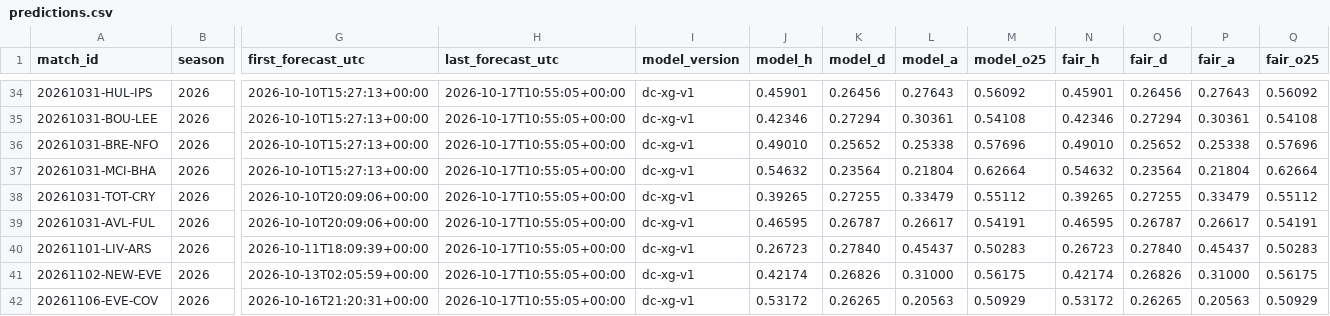
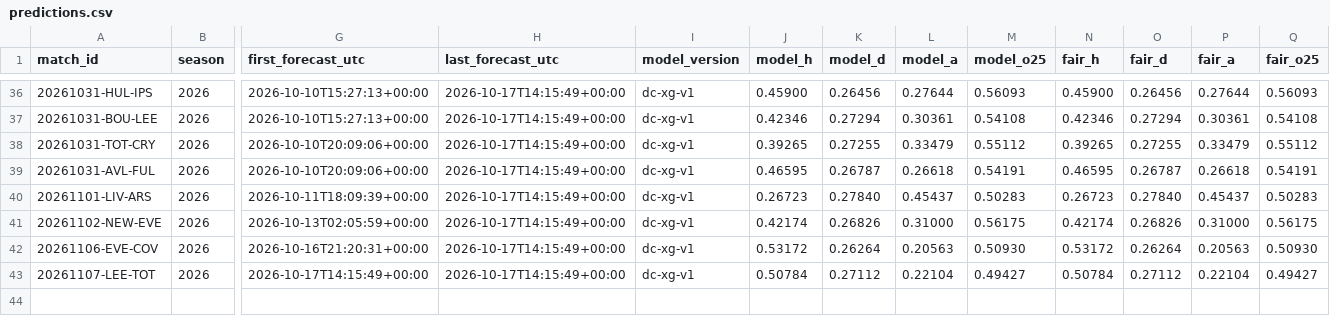
Before and after one commit to mahmedken/betting-analytics, a CSV file: data/ledger/predictions.csv, drawn as a sheet; only a part is shown, gaps mark what is left out; removed rows and columns are numbered as before the commit, all else as after; rows hold the shown columns only; the diff covers the shown part only; the diff names each change by its address in the sheet, - before the commit and + after, or states it on an @@ line.

```diff
--- a/data/ledger/predictions.csv
+++ b/data/ledger/predictions.csv
-H36:H37 (last_forecast_utc): 2026-10-17T10:55:05+00:00
+H36:H37 (last_forecast_utc): 2026-10-17T14:15:49+00:00
-J36 (model_h): 0.45901
+J36 (model_h): 0.45900
-L36 (model_a): 0.27643
+L36 (model_a): 0.27644
-M36 (model_o25): 0.56092
+M36 (model_o25): 0.56093
-N36 (fair_h): 0.45901
+N36 (fair_h): 0.45900
-P36 (fair_a): 0.27643
+P36 (fair_a): 0.27644
-Q36 (fair_o25): 0.56092
+Q36 (fair_o25): 0.56093
-row 36: 20261031-BRE-NFO | 2026 | 2026-10-10T15:27:13+00:00 | 2026-10-17T10:55:05+00:00 | dc-xg-v1 | 0.49010 | 0.25652 | 0.25338 | 0.57696 | 0.49010 | 0.25652 | 0.25338 | 0.57696
-row 37: 20261031-MCI-BHA | 2026 | 2026-10-10T15:27:13+00:00 | 2026-10-17T10:55:05+00:00 | dc-xg-v1 | 0.54632 | 0.23564 | 0.21804 | 0.62664 | 0.54632 | 0.23564 | 0.21804 | 0.62664
-H38:H42 (last_forecast_utc): 2026-10-17T10:55:05+00:00
+H38:H42 (last_forecast_utc): 2026-10-17T14:15:49+00:00
-L39 (model_a): 0.26617
+L39 (model_a): 0.26618
-P39 (fair_a): 0.26617
+P39 (fair_a): 0.26618
-K42 (model_d): 0.26265
+K42 (model_d): 0.26264
-M42 (model_o25): 0.50929
+M42 (model_o25): 0.50930
-O42 (fair_d): 0.26265
+O42 (fair_d): 0.26264
-Q42 (fair_o25): 0.50929
+Q42 (fair_o25): 0.50930
+row 43: 20261107-LEE-TOT | 2026 | 2026-10-17T14:15:49+00:00 | 2026-10-17T14:15:49+00:00 | dc-xg-v1 | 0.50784 | 0.27112 | 0.22104 | 0.49427 | 0.50784 | 0.27112 | 0.22104 | 0.49427
```
Also changed, not shown: 2 added rows and 69 edited cells elsewhere in this file, 9 other files.
